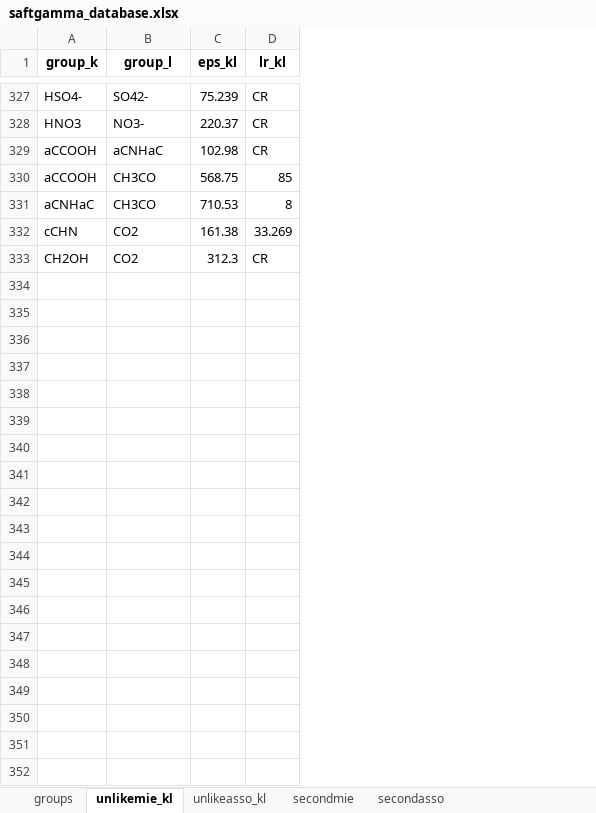
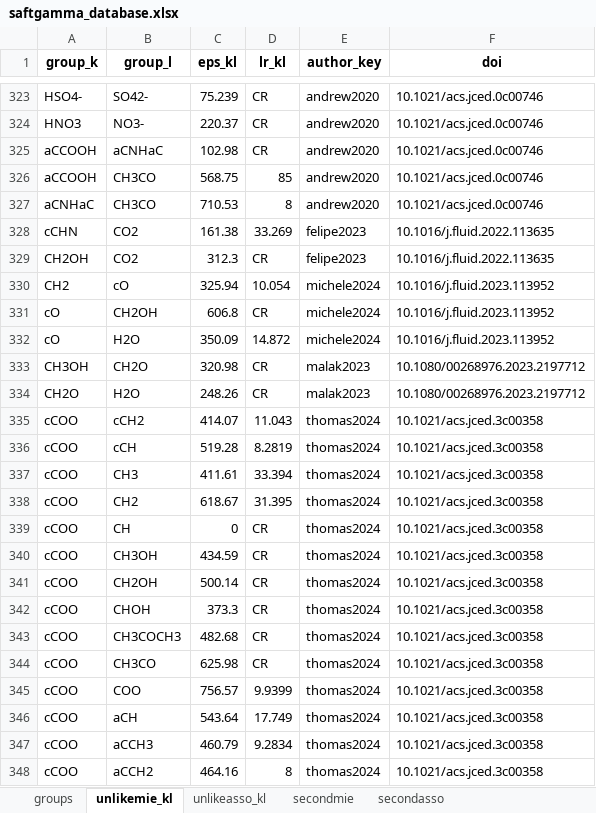
Before and after one commit to gustavochm/sgtpy, an Excel workbook: sgtpy/database/saftgamma_database.xlsx, sheet unlikemie_kl, drawn as a sheet; only a part is shown, gaps mark what is left out; values as stored, in another font and other column widths than the file's, no borders; the diff covers the shown part only; the diff names each change by its address in the sheet, - before the commit and + after, or states it on an @@ line.

Commit message:
updated database (new parameters, author_key and doi)

```diff
--- a/sgtpy/database/saftgamma_database.xlsx (sheet unlikemie_kl)
+++ b/sgtpy/database/saftgamma_database.xlsx (sheet unlikemie_kl)
+column E (author_key), rows 323-329: andrew2020 | andrew2020 | andrew2020 | andrew2020 | andrew2020 | felipe2023 | felipe2023
+column F (doi), rows 323-329: 10.1021/acs.jced.0c00746 | 10.1021/acs.jced.0c00746 | 10.1021/acs.jced.0c00746 | 10.1021/acs.jced.0c00746 | 10.1021/acs.jced.0c00746 | 10.1016/j.fluid.2022.113635 | 10.1016/j.fluid.2022.113635
+row 330: CH2 | cO | 325.94 | 10.054 | michele2024 | 10.1016/j.fluid.2023.113952
+row 331: cO | CH2OH | 606.8 | CR | michele2024 | 10.1016/j.fluid.2023.113952
+row 332: cO | H2O | 350.09 | 14.872 | michele2024 | 10.1016/j.fluid.2023.113952
+row 333: CH3OH | CH2O | 320.98 | CR | malak2023 | 10.1080/00268976.2023.2197712
+row 334: CH2O | H2O | 248.26 | CR | malak2023 | 10.1080/00268976.2023.2197712
+row 335: cCOO | cCH2 | 414.07 | 11.043 | thomas2024 | 10.1021/acs.jced.3c00358
+row 336: cCOO | cCH | 519.28 | 8.2819 | thomas2024 | 10.1021/acs.jced.3c00358
+row 337: cCOO | CH3 | 411.61 | 33.394 | thomas2024 | 10.1021/acs.jced.3c00358
+row 338: cCOO | CH2 | 618.67 | 31.395 | thomas2024 | 10.1021/acs.jced.3c00358
+row 339: cCOO | CH | 0 | CR | thomas2024 | 10.1021/acs.jced.3c00358
+row 340: cCOO | CH3OH | 434.59 | CR | thomas2024 | 10.1021/acs.jced.3c00358
+row 341: cCOO | CH2OH | 500.14 | CR | thomas2024 | 10.1021/acs.jced.3c00358
+row 342: cCOO | CHOH | 373.3 | CR | thomas2024 | 10.1021/acs.jced.3c00358
+row 343: cCOO | CH3COCH3 | 482.68 | CR | thomas2024 | 10.1021/acs.jced.3c00358
+row 344: cCOO | CH3CO | 625.98 | CR | thomas2024 | 10.1021/acs.jced.3c00358
+row 345: cCOO | COO | 756.57 | 9.9399 | thomas2024 | 10.1021/acs.jced.3c00358
+row 346: cCOO | aCH | 543.64 | 17.749 | thomas2024 | 10.1021/acs.jced.3c00358
+row 347: cCOO | aCCH3 | 460.79 | 9.2834 | thomas2024 | 10.1021/acs.jced.3c00358
+row 348: cCOO | aCCH2 | 464.16 | 8 | thomas2024 | 10.1021/acs.jced.3c00358
```
Also changed, not shown: 25 added rows and 4 removed rows elsewhere in this sheet, sheet unlikeasso_kl, sheet groups, sheet secondmie, sheet secondasso, 4 other files.
